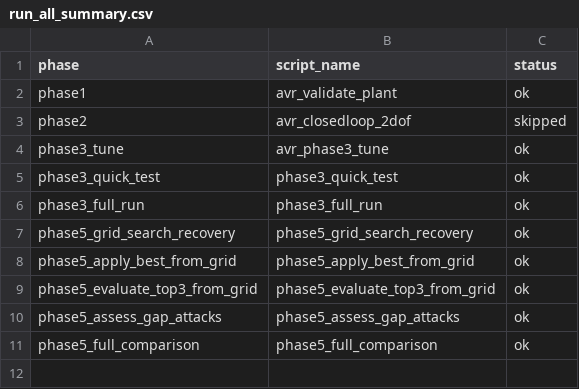
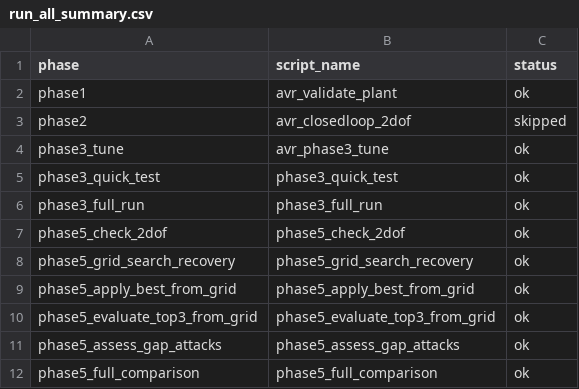
Before and after one commit to Bharadwaj-07/Cyber-Resilient-FOPID, a CSV file: Cyber-Resilient-FOPID/results/run_all/run_all_summary.csv, drawn as a sheet.

```diff
--- a/Cyber-Resilient-FOPID/results/run_all/run_all_summary.csv
+++ b/Cyber-Resilient-FOPID/results/run_all/run_all_summary.csv
@@ -6,2 +6,3 @@ phase3_quick_test,phase3_quick_test,ok
 phase3_full_run,phase3_full_run,ok
+phase5_check_2dof,phase5_check_2dof,ok
 phase5_grid_search_recovery,phase5_grid_search_recovery,ok
```
Also changed, not shown: Cyber-Resilient-FOPID/phase5_results/csv/phase5_evaluator_results.csv, 44 other files.
